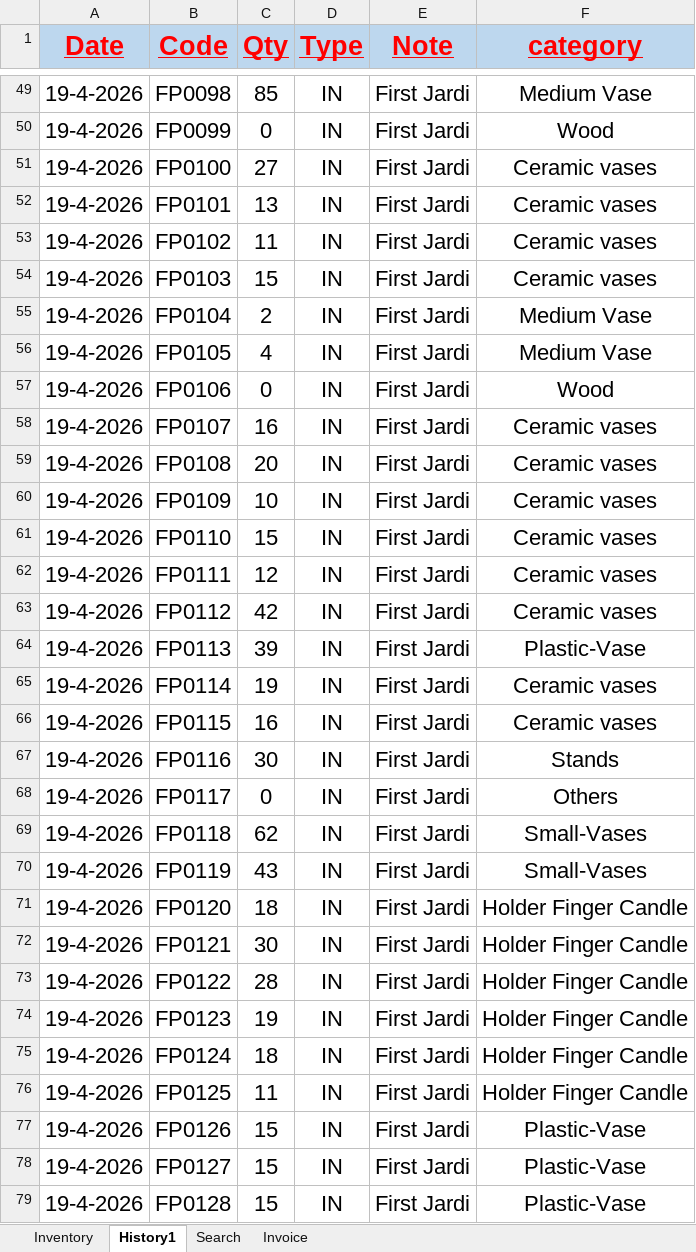
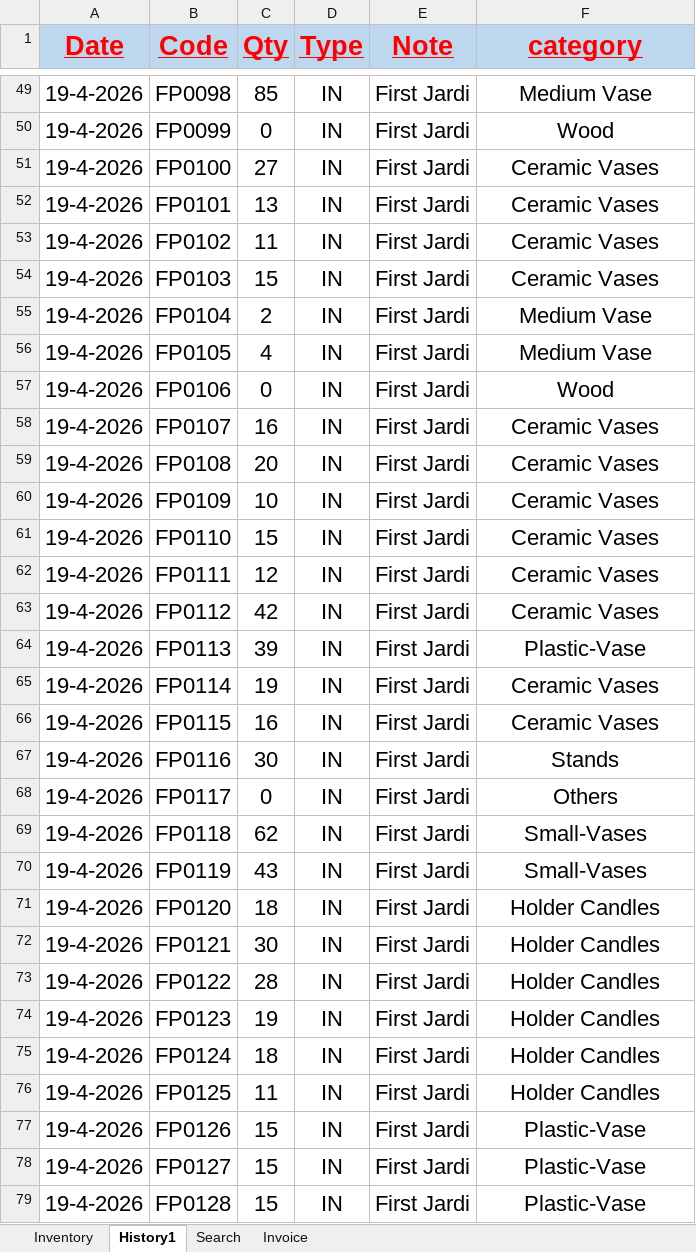
Before and after one commit to FlowerSystem-lb/inventorysystem, an Excel workbook: Inventory.xlsm, sheet History1, drawn as a sheet; only a part is shown, gaps mark what is left out; values as stored, in another font and other column widths than the file's, no borders; table styles not drawn; the diff covers the shown part only; the diff names each change by its address in the sheet, - before the commit and + after, or states it on an @@ line.

```diff
--- a/Inventory.xlsm (sheet History1)
+++ b/Inventory.xlsm (sheet History1)
-F51:F54 (category): Ceramic vases
+F51:F54 (category): Ceramic Vases
-F58:F63 (category): Ceramic vases
+F58:F63 (category): Ceramic Vases
-F65:F66 (category): Ceramic vases
+F65:F66 (category): Ceramic Vases
-F71:F76 (category): Holder Finger Candle
+F71:F76 (category): Holder Candles
```
Also changed, not shown: 15 edited cells elsewhere in this sheet, sheet Inventory, 3 other files.
